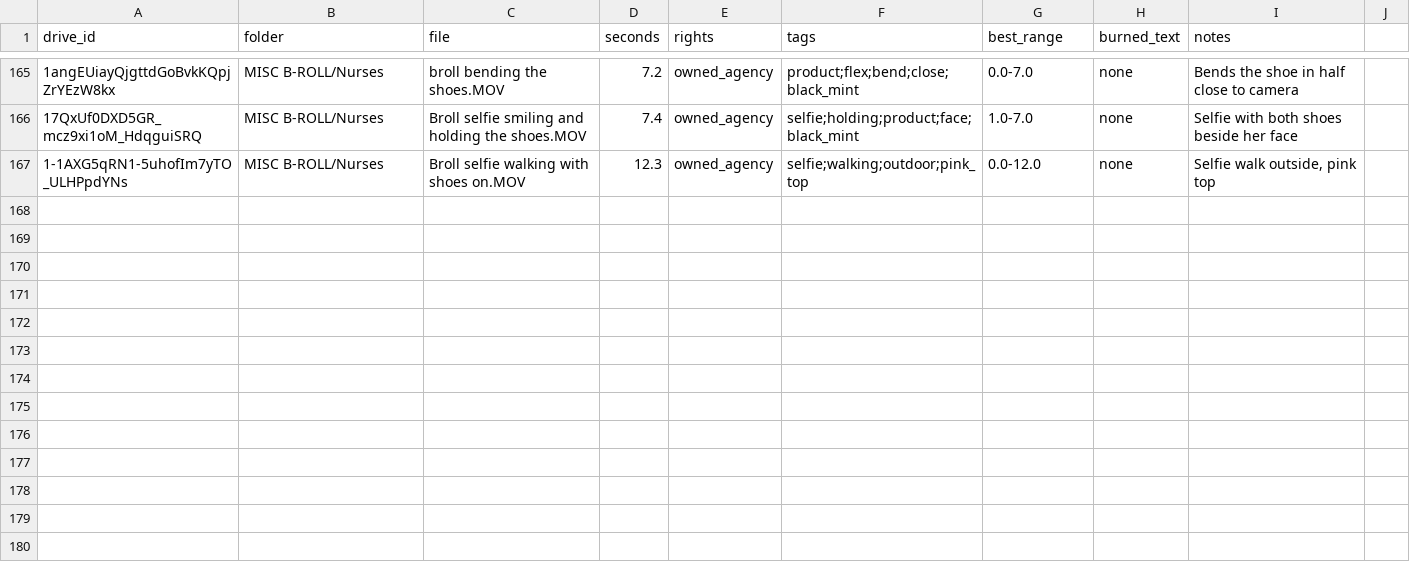
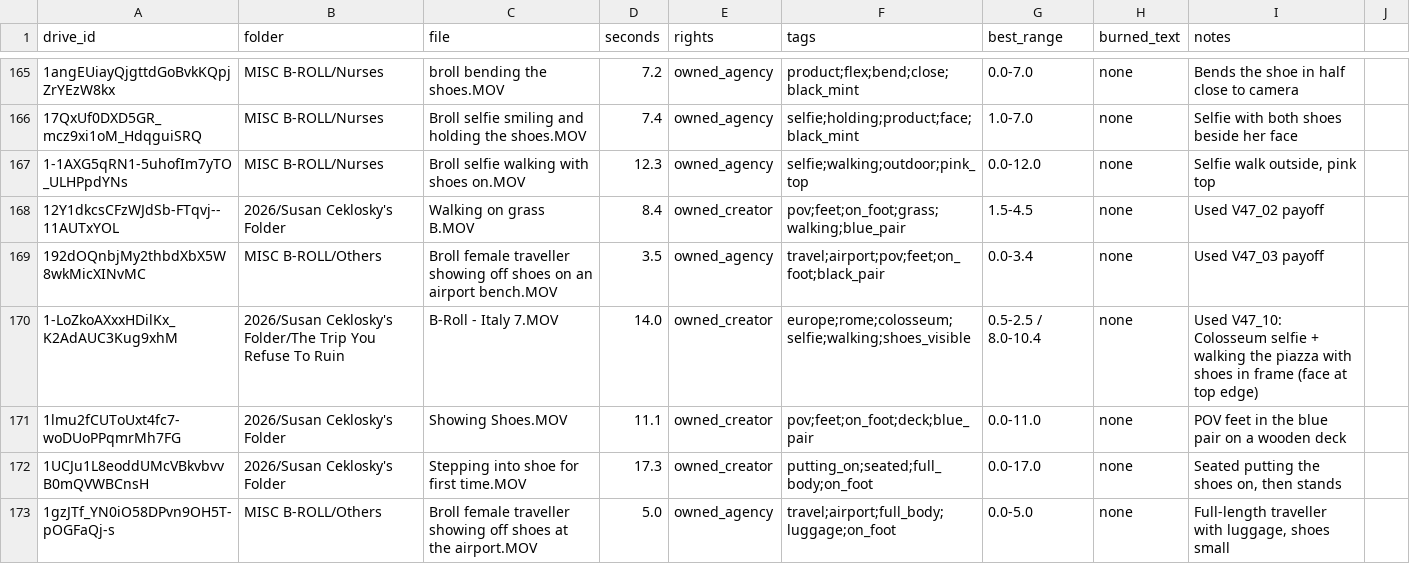
Before and after one commit to imsamirr/claude_code_sam, a CSV file: ads/brands/comfortwear/video/footage.csv, drawn as a sheet; only a part is shown, gaps mark what is left out; the diff names each change by its address in the sheet, - before the commit and + after, or states it on an @@ line.

```diff
--- a/ads/brands/comfortwear/video/footage.csv
+++ b/ads/brands/comfortwear/video/footage.csv
+row 168: 12Y1dkcsCFzWJdSb-FTqvj--11AUTxYOL | 2026/Susan Ceklosky's Folder | Walking on grass B.MOV | 8.4 | owned_creator | pov;feet;on_foot;grass;walking;blue_pair | 1.5-4.5 | none | Used V47_02 payoff
+row 169: 192dOQnbjMy2thbdXbX5W8wkMicXINvMC | MISC B-ROLL/Others | Broll female traveller showing off shoes on an airport bench.MOV | 3.5 | owned_agency | travel;airport;pov;feet;on_foot;black_pair | 0.0-3.4 | none | Used V47_03 payoff
+row 170: 1-LoZkoAXxxHDilKx_K2AdAUC3Kug9xhM | 2026/Susan Ceklosky's Folder/The Trip You Refuse To Ruin | B-Roll - Italy 7.MOV | 14.0 | owned_creator | europe;rome;colosseum;selfie;walking;shoes_visible | 0.5-2.5 / 8.0-10.4 | none | Used V47_10: Colosseum selfie + walking the piazza with shoes in frame (face at top edge)
+row 171: 1lmu2fCUToUxt4fc7-woDUoPPqmrMh7FG | 2026/Susan Ceklosky's Folder | Showing Shoes.MOV | 11.1 | owned_creator | pov;feet;on_foot;deck;blue_pair | 0.0-11.0 | none | POV feet in the blue pair on a wooden deck
+row 172: 1UCJu1L8eoddUMcVBkvbvvB0mQVWBCnsH | 2026/Susan Ceklosky's Folder | Stepping into shoe for first time.MOV | 17.3 | owned_creator | putting_on;seated;full_body;on_foot | 0.0-17.0 | none | Seated putting the shoes on, then stands
+row 173: 1gzJTf_YN0iO58DPvn9OH5T-pOGFaQj-s | MISC B-ROLL/Others | Broll female traveller showing off shoes at the airport.MOV | 5.0 | owned_agency | travel;airport;full_body;luggage;on_foot | 0.0-5.0 | none | Full-length traveller with luggage, shoes small
```
Also changed, not shown: 33 other files.
